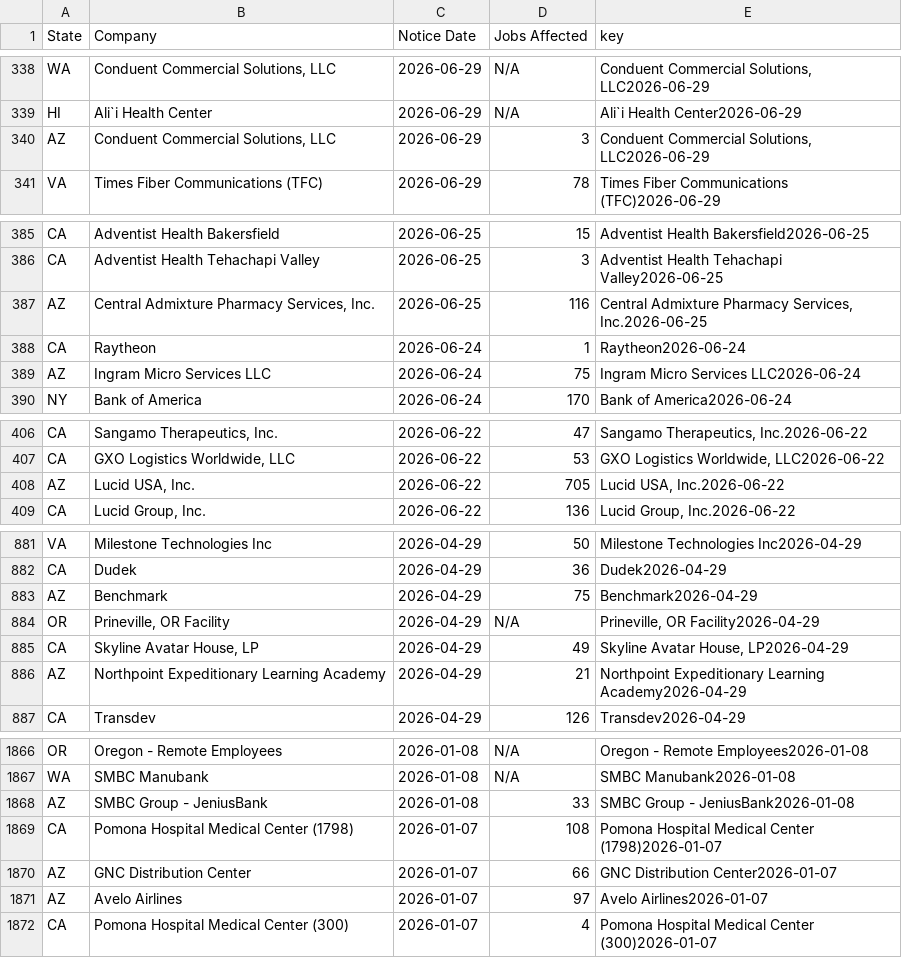
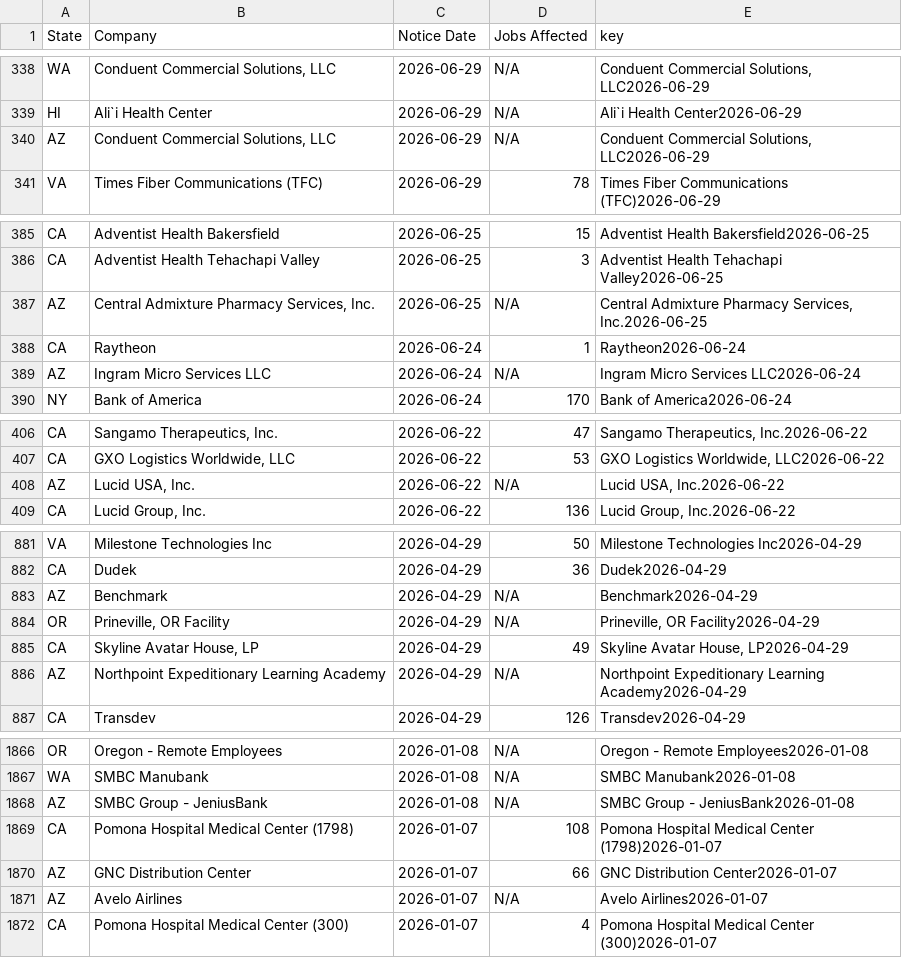
Before and after one commit to FTS-IE/github-actions-tut, a CSV file: data/recent_notices.csv, drawn as a sheet; only a part is shown, gaps mark what is left out; the diff covers the shown part only.

```diff
--- a/data/recent_notices.csv
+++ b/data/recent_notices.csv
@@ -339,3 +339,3 @@ WA,"Conduent Commercial Solutions, LLC",2026-06-29,N/A,"Conduent Commercial Solu
 HI,Ali`i Health Center,2026-06-29,N/A,Ali`i Health Center2026-06-29
-AZ,"Conduent Commercial Solutions, LLC",2026-06-29,3,"Conduent Commercial Solutions, LLC2026-06-29"
+AZ,"Conduent Commercial Solutions, LLC",2026-06-29,N/A,"Conduent Commercial Solutions, LLC2026-06-29"
 VA,Times Fiber Communications (TFC),2026-06-29,78,Times Fiber Communications (TFC)2026-06-29
@@ -386,5 +386,5 @@ CA,Adventist Health Bakersfield,2026-06-25,15,Adventist Health Bakersfield2026-0
 CA,Adventist Health Tehachapi Valley,2026-06-25,3,Adventist Health Tehachapi Valley2026-06-25
-AZ,"Central Admixture Pharmacy Services, Inc.",2026-06-25,116,"Central Admixture Pharmacy Services, Inc.2026-06-25"
+AZ,"Central Admixture Pharmacy Services, Inc.",2026-06-25,N/A,"Central Admixture Pharmacy Services, Inc.2026-06-25"
 CA,Raytheon,2026-06-24,1,Raytheon2026-06-24
-AZ,Ingram Micro Services LLC,2026-06-24,75,Ingram Micro Services LLC2026-06-24
+AZ,Ingram Micro Services LLC,2026-06-24,N/A,Ingram Micro Services LLC2026-06-24
 NY,Bank of America,2026-06-24,170,Bank of America2026-06-24
@@ -407,3 +407,3 @@ CA,"Sangamo Therapeutics, Inc.",2026-06-22,47,"Sangamo Therapeutics, Inc.2026-06
 CA,"GXO Logistics Worldwide, LLC",2026-06-22,53,"GXO Logistics Worldwide, LLC2026-06-22"
-AZ,"Lucid USA, Inc.",2026-06-22,705,"Lucid USA, Inc.2026-06-22"
+AZ,"Lucid USA, Inc.",2026-06-22,N/A,"Lucid USA, Inc.2026-06-22"
 CA,"Lucid Group, Inc.",2026-06-22,136,"Lucid Group, Inc.2026-06-22"
@@ -1104,6 +1104,6 @@ VA,Milestone Technologies Inc,2026-04-29,50,Milestone Technologies Inc2026-04-29
 CA,Dudek,2026-04-29,36,Dudek2026-04-29
-AZ,Benchmark,2026-04-29,75,Benchmark2026-04-29
+AZ,Benchmark,2026-04-29,N/A,Benchmark2026-04-29
 OR,"Prineville, OR Facility",2026-04-29,N/A,"Prineville, OR Facility2026-04-29"
 CA,"Skyline Avatar House, LP",2026-04-29,49,"Skyline Avatar House, LP2026-04-29"
-AZ,Northpoint Expeditionary Learning Academy,2026-04-29,21,Northpoint Expeditionary Learning Academy2026-04-29
+AZ,Northpoint Expeditionary Learning Academy,2026-04-29,N/A,Northpoint Expeditionary Learning Academy2026-04-29
 CA,Transdev,2026-04-29,126,Transdev2026-04-29
@@ -2701,6 +2701,6 @@ OR,Oregon - Remote Employees,2026-01-08,N/A,Oregon - Remote Employees2026-01-08
 WA,SMBC Manubank,2026-01-08,N/A,SMBC Manubank2026-01-08
-AZ,SMBC Group - JeniusBank,2026-01-08,33,SMBC Group - JeniusBank2026-01-08
+AZ,SMBC Group - JeniusBank,2026-01-08,N/A,SMBC Group - JeniusBank2026-01-08
 CA,Pomona Hospital Medical Center (1798),2026-01-07,108,Pomona Hospital Medical Center (1798)2026-01-07
 AZ,GNC Distribution Center,2026-01-07,66,GNC Distribution Center2026-01-07
-AZ,Avelo Airlines,2026-01-07,97,Avelo Airlines2026-01-07
+AZ,Avelo Airlines,2026-01-07,N/A,Avelo Airlines2026-01-07
 CA,Pomona Hospital Medical Center (300),2026-01-07,4,Pomona Hospital Medical Center (300)2026-01-07
```
Also changed, not shown: 21 edited cells elsewhere in this file, data/me.csv, 5 other files.
